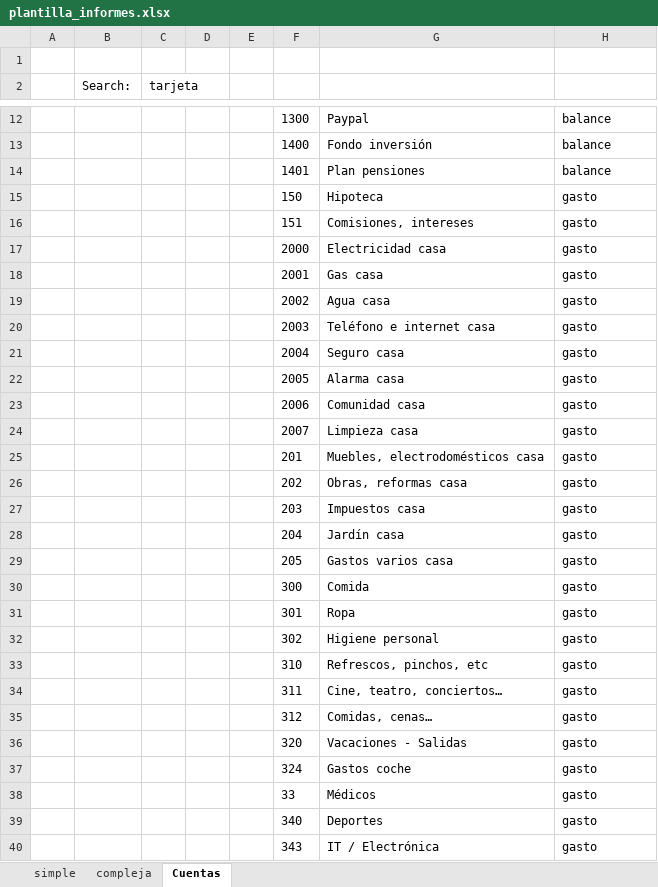
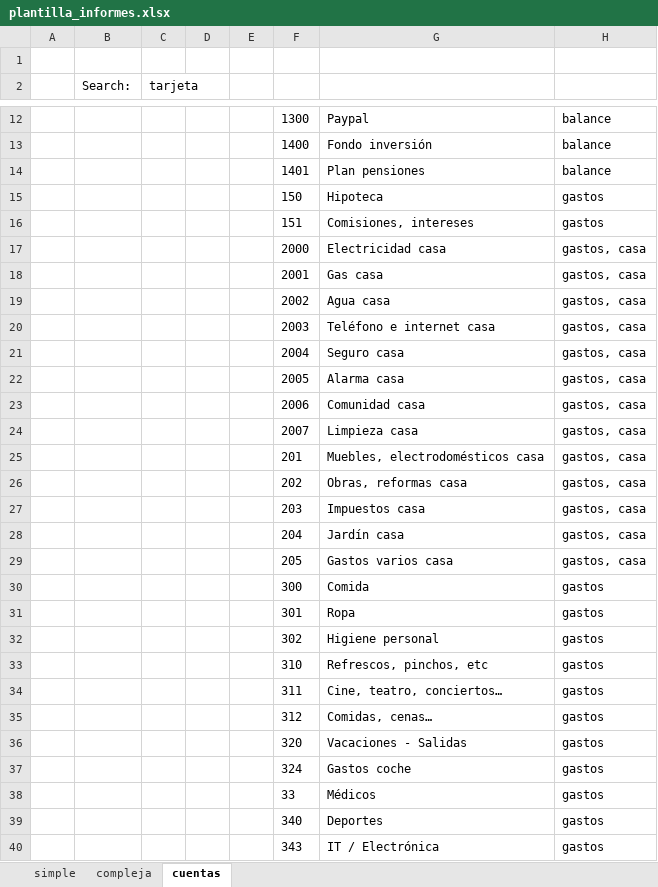
Before and after one commit to osso73/contabilidad, an Excel workbook: analysis/plantilla_informes.xlsx, sheet cuentas, drawn as a sheet; only a part is shown, gaps mark what is left out; values as stored, in another font and other column widths than the file's, no borders; table styles not drawn; the diff covers the shown part only; the diff names each change by its address in the sheet, - before the commit and + after, or states it on an @@ line.

```diff
--- a/analysis/plantilla_informes.xlsx (sheet cuentas)
+++ b/analysis/plantilla_informes.xlsx (sheet cuentas)
-sheet tab: Cuentas
+sheet tab: cuentas
-H15:H16: gasto
+H15:H16: gastos
-H17:H29: gasto
+H17:H29: gastos, casa
-H30:H40: gasto
+H30:H40: gastos
```
Also changed, not shown: 16 edited cells and cell formats elsewhere in this sheet, sheet simple, sheet compleja, 32 other files.
